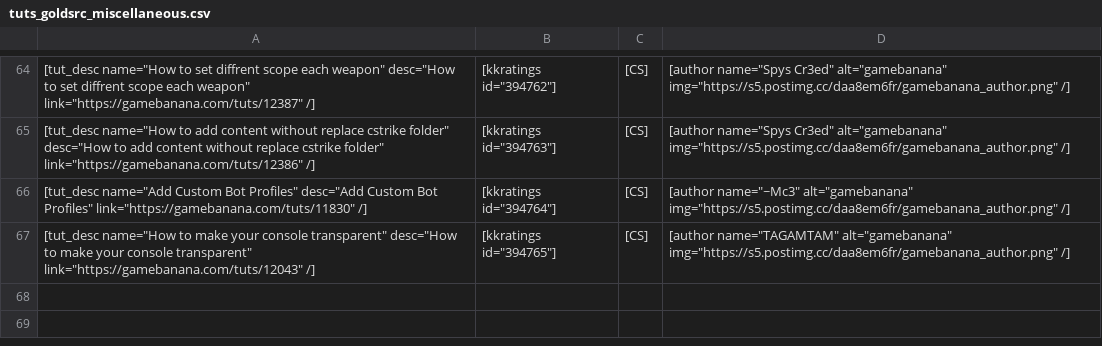
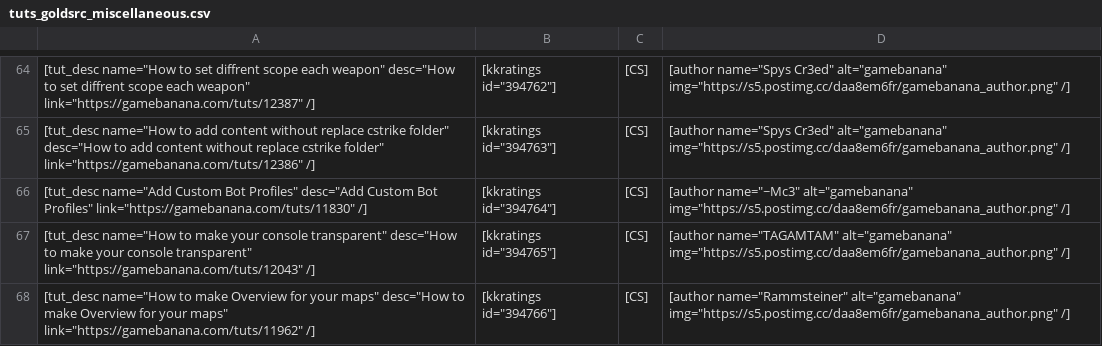
Before and after one commit to sourcemodding/Sourcemodding-Tablepress-Table-Sources, a CSV file: tuts_goldsrc_miscellaneous.csv, drawn as a sheet; only a part is shown, gaps mark what is left out; the diff names each change by its address in the sheet, - before the commit and + after, or states it on an @@ line.

Commit message:
Added Tutorial [How to make Overview for your maps]

```diff
--- a/tuts_goldsrc_miscellaneous.csv
+++ b/tuts_goldsrc_miscellaneous.csv
+row 68: [tut_desc name="How to make Overview for your maps" desc="How to make Overview for your maps" link="https://gamebanana.com/tuts/11962" /] | [kkratings id="394766"] | [CS] | [author name="Rammsteiner" alt="gamebanana" img="https://s5.postimg.cc/daa8em6fr/gamebanana_author.png" /]
```
